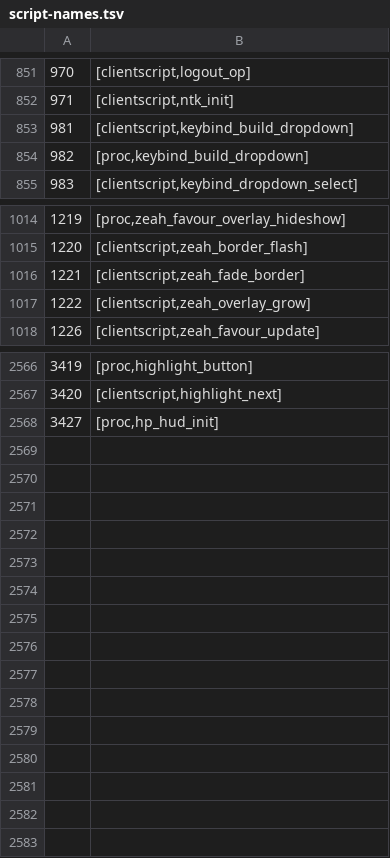
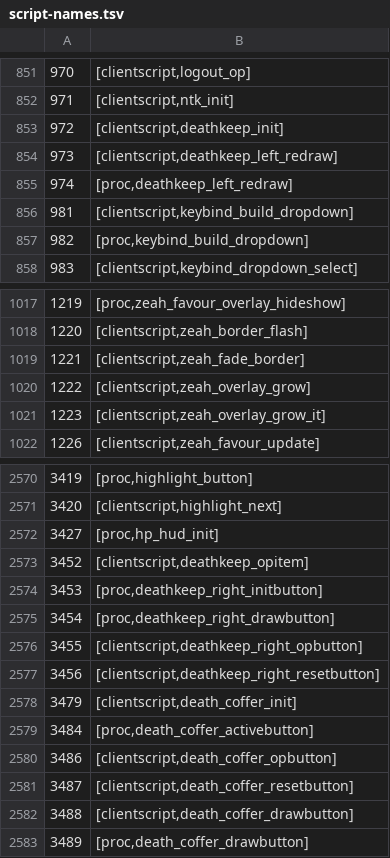
Before and after one commit to RuneStar/cs2, a TSV file: src/main/resources/org/runestar/cs2/script-names.tsv, drawn as a sheet; only a part is shown, gaps mark what is left out; the diff names each change by its address in the sheet, - before the commit and + after, or states it on an @@ line.

Commit message:
Update names

```diff
--- a/src/main/resources/org/runestar/cs2/script-names.tsv
+++ b/src/main/resources/org/runestar/cs2/script-names.tsv
+row 853: 972 | [clientscript,deathkeep_init]
+row 854: 973 | [clientscript,deathkeep_left_redraw]
+row 855: 974 | [proc,deathkeep_left_redraw]
+row 1021: 1223 | [clientscript,zeah_overlay_grow_it]
+row 2573: 3452 | [clientscript,deathkeep_opitem]
+row 2574: 3453 | [proc,deathkeep_right_initbutton]
+row 2575: 3454 | [proc,deathkeep_right_drawbutton]
+row 2576: 3455 | [clientscript,deathkeep_right_opbutton]
+row 2577: 3456 | [clientscript,deathkeep_right_resetbutton]
+row 2578: 3479 | [clientscript,death_coffer_init]
+row 2579: 3484 | [proc,death_coffer_activebutton]
+row 2580: 3486 | [clientscript,death_coffer_opbutton]
+row 2581: 3487 | [clientscript,death_coffer_resetbutton]
+row 2582: 3488 | [clientscript,death_coffer_drawbutton]
+row 2583: 3489 | [proc,death_coffer_drawbutton]
```
